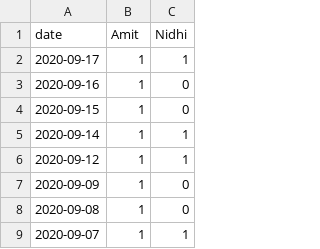
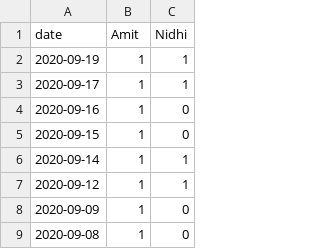
Before and after one commit to aarora79/biomettracker, a CSV file: raw_data/exercise_dates.csv, drawn as a sheet; only a part is shown; the shorter side is filled out with more unchanged rows; the diff names each change by its address in the sheet, - before the commit and + after, or states it on an @@ line.

Commit message:
update exercise dates

```diff
--- a/raw_data/exercise_dates.csv
+++ b/raw_data/exercise_dates.csv
+row 2: 2020-09-19 | 1 | 1
```
